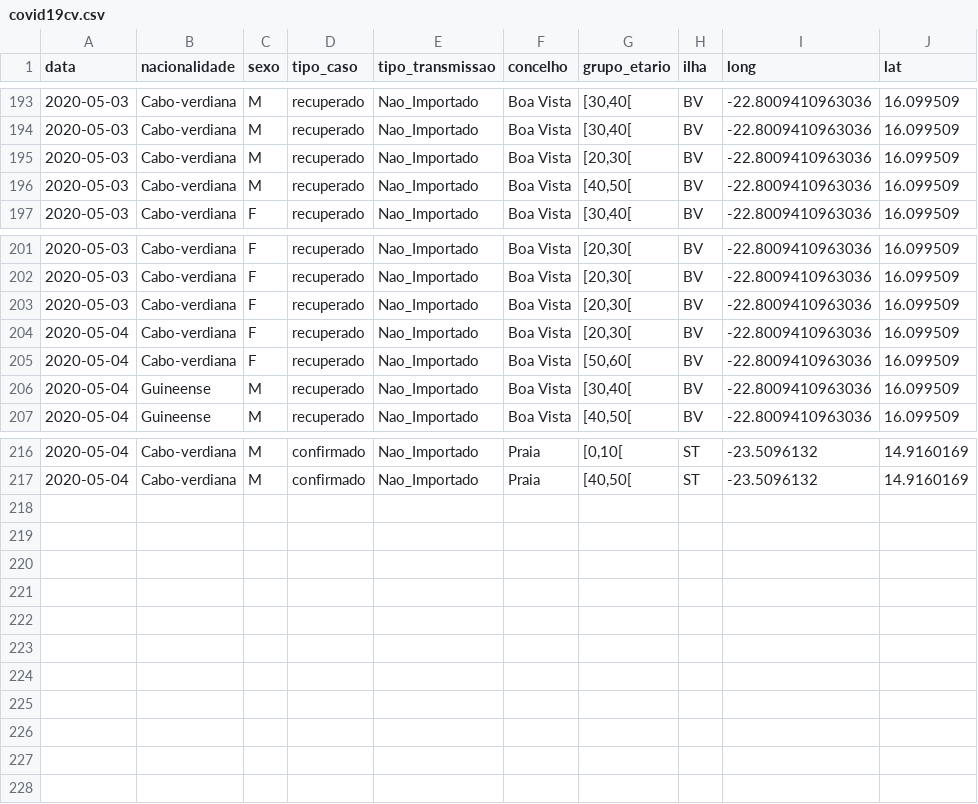
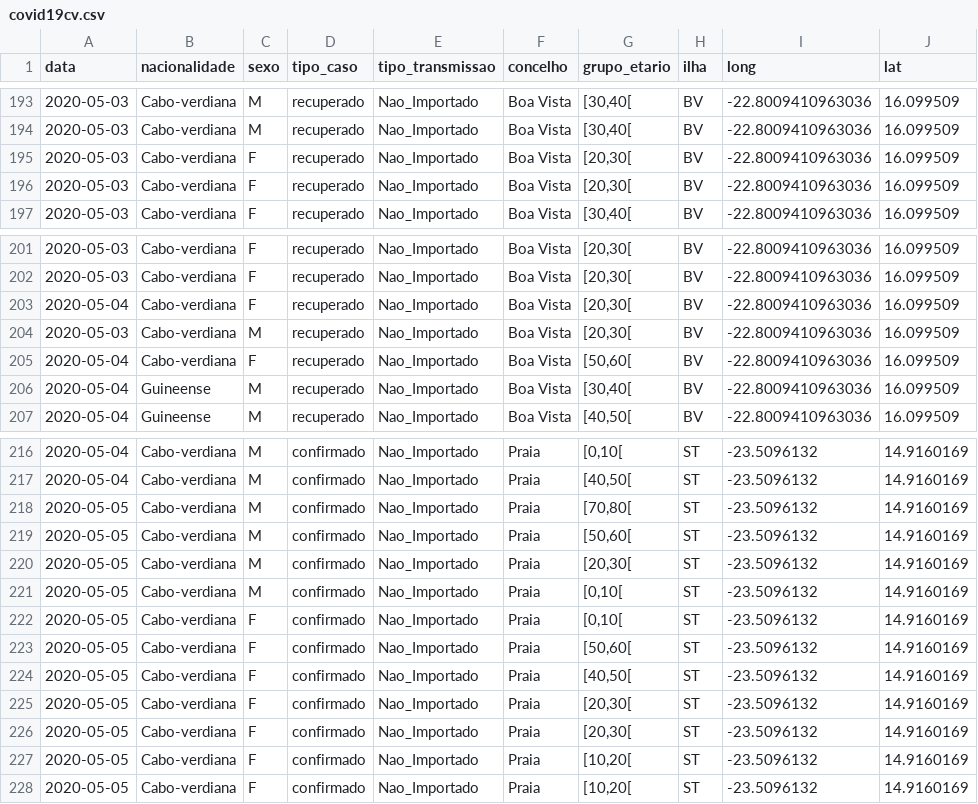
Before and after one commit to marovski/covid19cvdata, a CSV file: data-raw/csv/covid19cv.csv, drawn as a sheet; only a part is shown, gaps mark what is left out.

```diff
--- a/data-raw/csv/covid19cv.csv
+++ b/data-raw/csv/covid19cv.csv
@@ -194,4 +194,4 @@
 2020-05-03,"Cabo-verdiana","M","recuperado","Nao_Importado","Boa Vista","[30,40[","BV",-22.8009410963036,16.099509
-2020-05-03,"Cabo-verdiana","M","recuperado","Nao_Importado","Boa Vista","[20,30[","BV",-22.8009410963036,16.099509
-2020-05-03,"Cabo-verdiana","M","recuperado","Nao_Importado","Boa Vista","[40,50[","BV",-22.8009410963036,16.099509
+2020-05-03,"Cabo-verdiana","F","recuperado","Nao_Importado","Boa Vista","[20,30[","BV",-22.8009410963036,16.099509
+2020-05-03,"Cabo-verdiana","F","recuperado","Nao_Importado","Boa Vista","[20,30[","BV",-22.8009410963036,16.099509
 2020-05-03,"Cabo-verdiana","F","recuperado","Nao_Importado","Boa Vista","[30,40[","BV",-22.8009410963036,16.099509
@@ -202,4 +202,4 @@
 2020-05-03,"Cabo-verdiana","F","recuperado","Nao_Importado","Boa Vista","[20,30[","BV",-22.8009410963036,16.099509
-2020-05-03,"Cabo-verdiana","F","recuperado","Nao_Importado","Boa Vista","[20,30[","BV",-22.8009410963036,16.099509
 2020-05-04,"Cabo-verdiana","F","recuperado","Nao_Importado","Boa Vista","[20,30[","BV",-22.8009410963036,16.099509
+2020-05-03,"Cabo-verdiana","M","recuperado","Nao_Importado","Boa Vista","[20,30[","BV",-22.8009410963036,16.099509
 2020-05-04,"Cabo-verdiana","F","recuperado","Nao_Importado","Boa Vista","[50,60[","BV",-22.8009410963036,16.099509
@@ -217 +217,12 @@
 2020-05-04,"Cabo-verdiana","M","confirmado","Nao_Importado","Praia","[40,50[","ST",-23.5096132,14.9160169
+2020-05-05,"Cabo-verdiana","M","confirmado","Nao_Importado","Praia","[70,80[","ST",-23.5096132,14.9160169
+2020-05-05,"Cabo-verdiana","M","confirmado","Nao_Importado","Praia","[50,60[","ST",-23.5096132,14.9160169
+2020-05-05,"Cabo-verdiana","M","confirmado","Nao_Importado","Praia","[20,30[","ST",-23.5096132,14.9160169
+2020-05-05,"Cabo-verdiana","M","confirmado","Nao_Importado","Praia","[0,10[","ST",-23.5096132,14.9160169
+2020-05-05,"Cabo-verdiana","F","confirmado","Nao_Importado","Praia","[0,10[","ST",-23.5096132,14.9160169
+2020-05-05,"Cabo-verdiana","F","confirmado","Nao_Importado","Praia","[50,60[","ST",-23.5096132,14.9160169
+2020-05-05,"Cabo-verdiana","F","confirmado","Nao_Importado","Praia","[40,50[","ST",-23.5096132,14.9160169
+2020-05-05,"Cabo-verdiana","F","confirmado","Nao_Importado","Praia","[20,30[","ST",-23.5096132,14.9160169
+2020-05-05,"Cabo-verdiana","F","confirmado","Nao_Importado","Praia","[20,30[","ST",-23.5096132,14.9160169
+2020-05-05,"Cabo-verdiana","F","confirmado","Nao_Importado","Praia","[10,20[","ST",-23.5096132,14.9160169
+2020-05-05,"Cabo-verdiana","F","confirmado","Nao_Importado","Praia","[10,20[","ST",-23.5096132,14.9160169
```
Also changed, not shown: data-raw/csv/cvcovid19_raw.csv, 5 other files.
